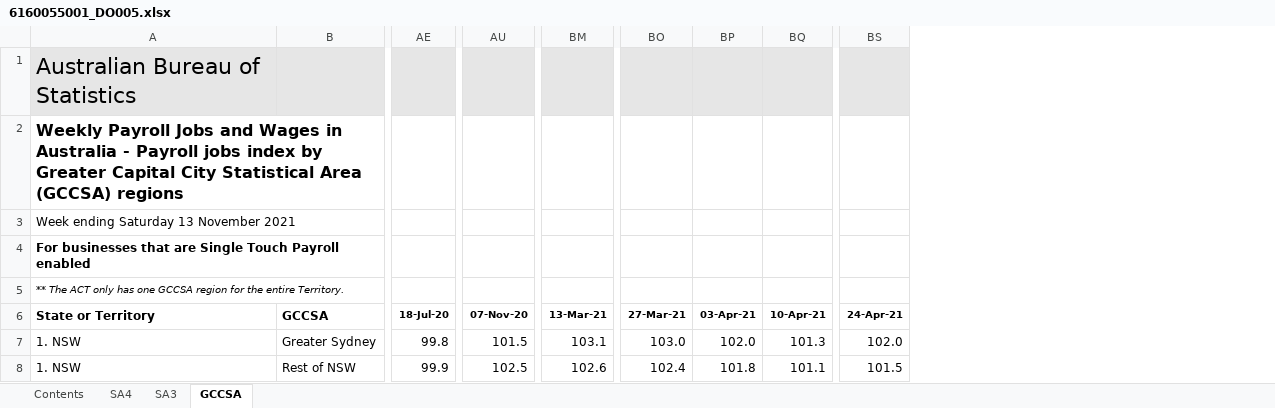
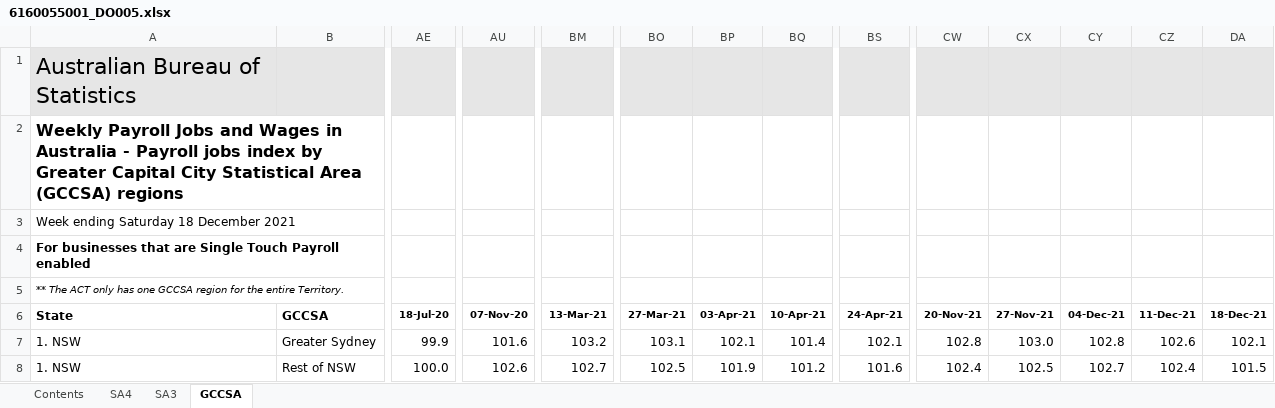
Before and after one commit to grattan/macro_dashboard_data, an Excel workbook: data-raw/abs/payrolls/6160055001_DO005.xlsx, sheet GCCSA, drawn as a sheet; only a part is shown, gaps mark what is left out; values as stored, in another font and other column widths than the file's, no borders; charts and pictures not drawn; the diff covers the shown part only; the diff names each change by its address in the sheet, - before the commit and + after, or states it on an @@ line.

```diff
--- a/data-raw/abs/payrolls/6160055001_DO005.xlsx (sheet GCCSA)
+++ b/data-raw/abs/payrolls/6160055001_DO005.xlsx (sheet GCCSA)
+column CW (20-Nov-21), rows 7-8: 102.8 | 102.4
+column CX (27-Nov-21), rows 7-8: 103.0 | 102.5
+column CY (04-Dec-21), rows 7-8: 102.8 | 102.7
+column CZ (11-Dec-21), rows 7-8: 102.6 | 102.4
+column DA (18-Dec-21), rows 7-8: 102.1 | 101.5
-A3 (State): Week ending Saturday 13 November 2021
+A3 (State): Week ending Saturday 18 December 2021
-A6: State or Territory
+A6: State
-AE7 (18-Jul-20): 99.8
+AE7 (18-Jul-20): 99.9
-AU7 (07-Nov-20): 101.5
+AU7 (07-Nov-20): 101.6
-BM7 (13-Mar-21): 103.1
+BM7 (13-Mar-21): 103.2
-BO7 (27-Mar-21): 103.0
+BO7 (27-Mar-21): 103.1
-BP7 (03-Apr-21): 102.0
+BP7 (03-Apr-21): 102.1
-BQ7 (10-Apr-21): 101.3
+BQ7 (10-Apr-21): 101.4
-BS7 (24-Apr-21): 102.0
+BS7 (24-Apr-21): 102.1
-AE8 (18-Jul-20): 99.9
+AE8 (18-Jul-20): 100.0
-AU8 (07-Nov-20): 102.5
+AU8 (07-Nov-20): 102.6
-BM8 (13-Mar-21): 102.6
+BM8 (13-Mar-21): 102.7
-BO8 (27-Mar-21): 102.4
+BO8 (27-Mar-21): 102.5
-BP8 (03-Apr-21): 101.8
+BP8 (03-Apr-21): 101.9
-BQ8 (10-Apr-21): 101.1
+BQ8 (10-Apr-21): 101.2
-BS8 (24-Apr-21): 101.5
+BS8 (24-Apr-21): 101.6
```
Also changed, not shown: 587 edited cells elsewhere in this sheet, sheet SA3, sheet SA4, sheet Contents, data-raw/abs/payrolls/6160055001_DO006.xlsx, data-raw/abs/payrolls/6160055001_DO007.xlsx, 19 other files.
